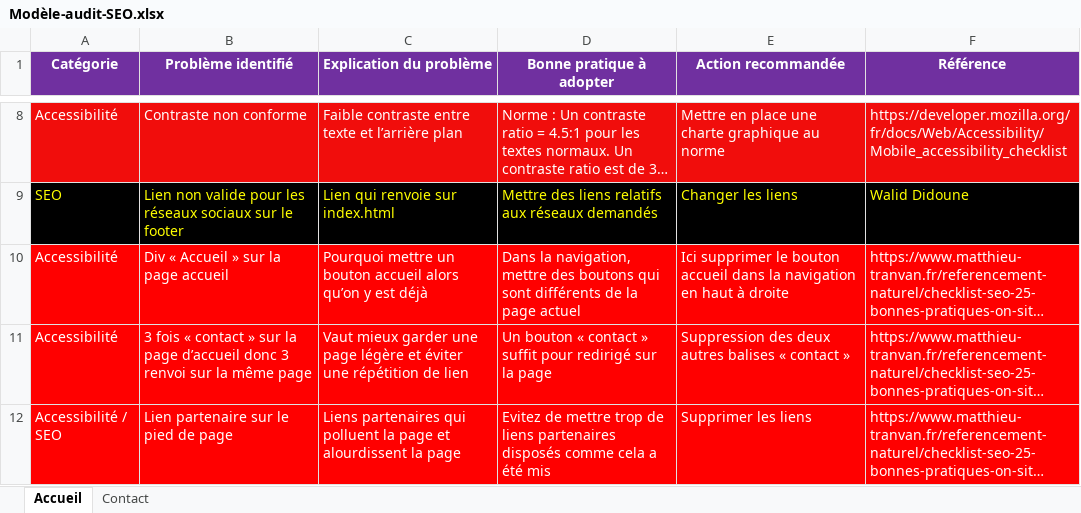
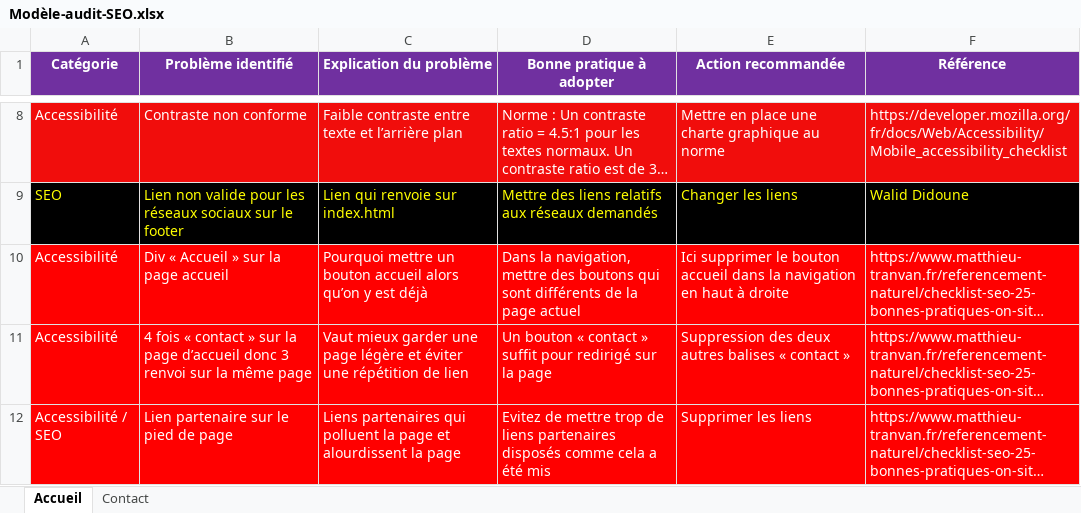
Before and after one commit to AceSc35/OCR_P4, an Excel workbook: model_audit/Modèle-audit-SEO.xlsx, sheet Accueil, drawn as a sheet; only a part is shown, gaps mark what is left out; long unchanged cells end in …; values as stored, in another font and other column widths than the file's, no borders; the diff names each change by its address in the sheet, - before the commit and + after, or states it on an @@ line.

```diff
--- a/model_audit/Modèle-audit-SEO.xlsx (sheet Accueil)
+++ b/model_audit/Modèle-audit-SEO.xlsx (sheet Accueil)
-B11 (Problème identifié): 3 fois «…
+B11 (Problème identifié): 4 fois «…
```
Also changed, not shown: 2 other files.
